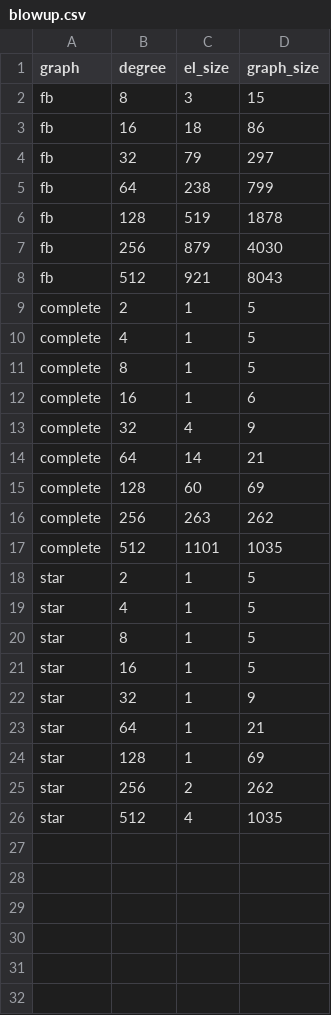
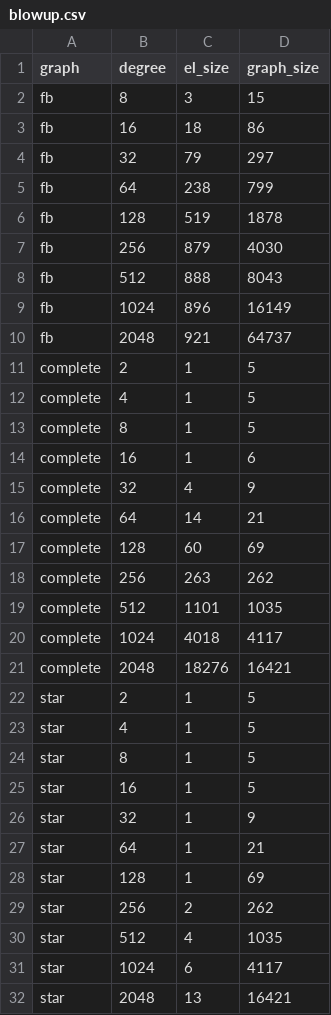
Before and after one commit to Coulter-Beeson/graph_map, a CSV file: blowup.csv, drawn as a sheet.

Commit message:
blowup.csv

```diff
--- a/blowup.csv
+++ b/blowup.csv
@@ -7,3 +7,5 @@ fb, 128, 519, 1878
 fb, 256, 879, 4030
-fb, 512, 921, 8043
+fb, 512, 888, 8043
+fb, 1024, 896, 16149
+fb, 2048, 921, 64737
 complete, 2, 1, 5
@@ -17,2 +19,4 @@ complete, 256, 263, 262
 complete, 512, 1101, 1035
+complete, 1024, 4018, 4117
+complete, 2048, 18276, 16421
 star, 2, 1, 5
@@ -26 +30,3 @@ star, 256, 2, 262
 star, 512, 4, 1035
+star, 1024, 6, 4117
+star, 2048, 13, 16421
```
